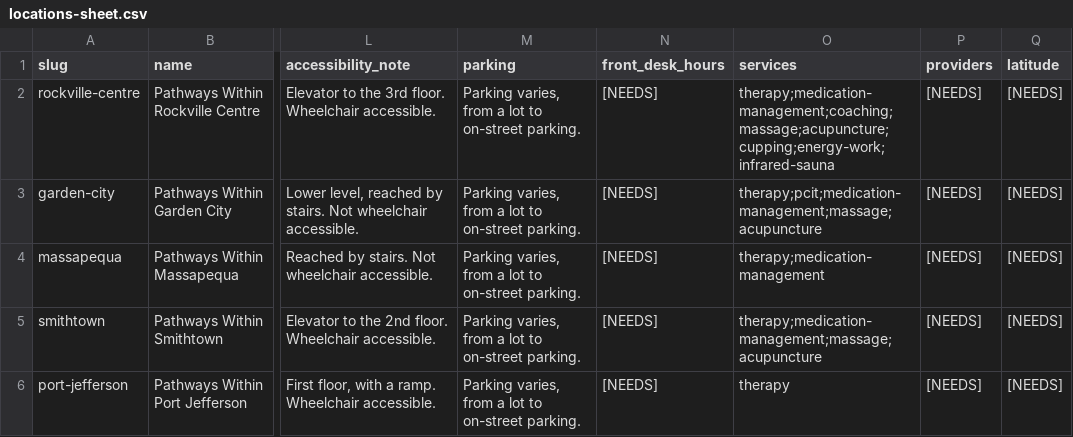
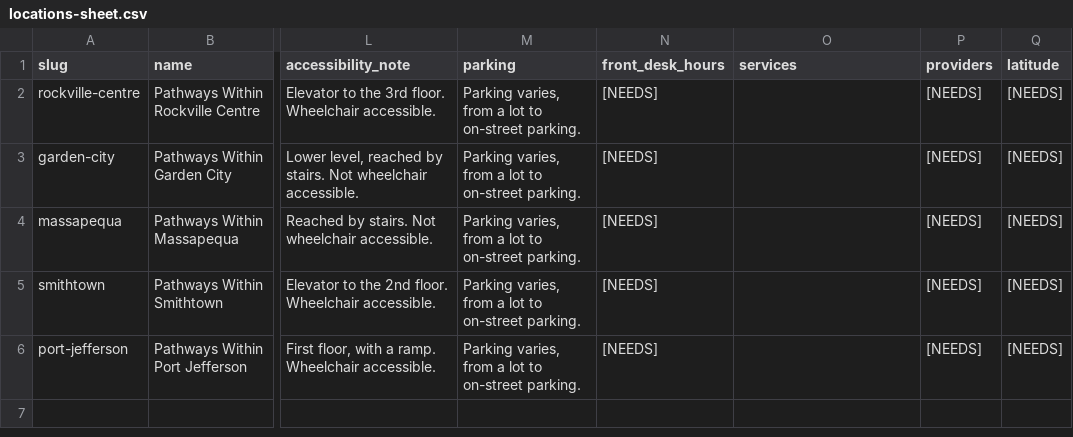
Before and after one commit to rocket-creative/pathways-sept-26, a CSV file: content/data/locations-sheet.csv, drawn as a sheet; only a part is shown, gaps mark what is left out; the diff names each change by its address in the sheet, - before the commit and + after, or states it on an @@ line.

```diff
--- a/content/data/locations-sheet.csv
+++ b/content/data/locations-sheet.csv
-O2 (services): therapy;medication-management;coaching;massage;acupuncture;cupping;energy-work;infrared-sauna
+O2 (services): (empty)
-O3 (services): therapy;pcit;medication-management;massage;acupuncture
+O3 (services): (empty)
-O4 (services): therapy;medication-management
+O4 (services): (empty)
-O5 (services): therapy;medication-management;massage;acupuncture
+O5 (services): (empty)
-O6 (services): therapy
+O6 (services): (empty)
```
Also changed, not shown: 19 other files.
